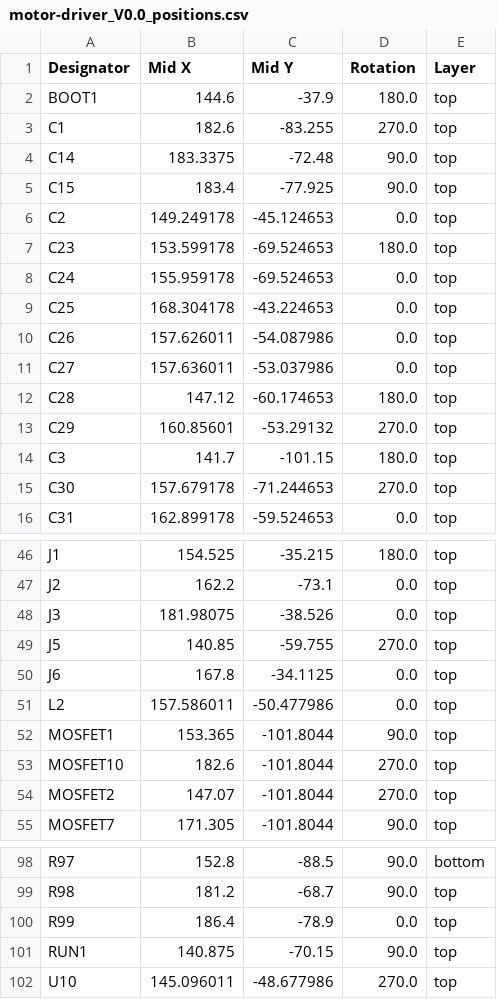
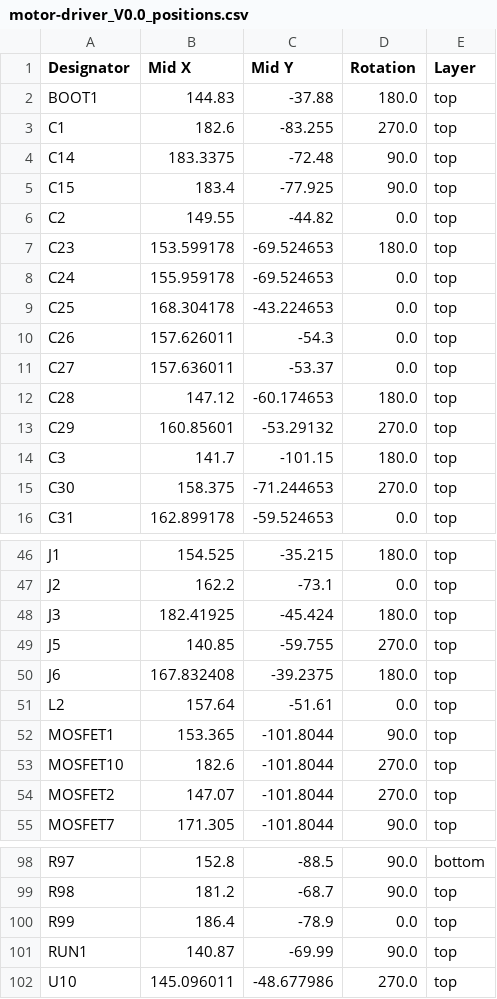
Before and after one commit to samuel-sjoden/drone-project, a CSV file: motor-driver/production/motor-driver_V0.0_positions.csv, drawn as a sheet; only a part is shown, gaps mark what is left out.

```diff
--- a/motor-driver/production/motor-driver_V0.0_positions.csv
+++ b/motor-driver/production/motor-driver_V0.0_positions.csv
@@ -1,3 +1,3 @@
 Designator,Mid X,Mid Y,Rotation,Layer
-BOOT1,144.6,-37.9,180.0,top
+BOOT1,144.83,-37.88,180.0,top
 C1,182.6,-83.255,270.0,top
@@ -5,3 +5,3 @@ C14,183.3375,-72.48,90.0,top
 C15,183.4,-77.925,90.0,top
-C2,149.249178,-45.124653,0.0,top
+C2,149.55,-44.82,0.0,top
 C23,153.599178,-69.524653,180.0,top
@@ -9,4 +9,4 @@ C24,155.959178,-69.524653,0.0,top
 C25,168.304178,-43.224653,0.0,top
-C26,157.626011,-54.087986,0.0,top
-C27,157.636011,-53.037986,0.0,top
+C26,157.626011,-54.3,0.0,top
+C27,157.636011,-53.37,0.0,top
 C28,147.12,-60.174653,180.0,top
@@ -14,3 +14,3 @@ C29,160.85601,-53.29132,270.0,top
 C3,141.7,-101.15,180.0,top
-C30,157.679178,-71.244653,270.0,top
+C30,158.375,-71.244653,270.0,top
 C31,162.899178,-59.524653,0.0,top
@@ -47,6 +47,6 @@ J1,154.525,-35.215,180.0,top
 J2,162.2,-73.1,0.0,top
-J3,181.98075,-38.526,0.0,top
+J3,182.41925,-45.424,180.0,top
 J5,140.85,-59.755,270.0,top
-J6,167.8,-34.1125,0.0,top
-L2,157.586011,-50.477986,0.0,top
+J6,167.832408,-39.2375,180.0,top
+L2,157.64,-51.61,0.0,top
 MOSFET1,153.365,-101.8044,90.0,top
@@ -100,3 +100,3 @@ R98,181.2,-68.7,90.0,top
 R99,186.4,-78.9,0.0,top
-RUN1,140.875,-70.15,90.0,top
+RUN1,140.87,-69.99,90.0,top
 U10,145.096011,-48.677986,270.0,top
```
Also changed, not shown: motor-driver/production/motor-driver_V0.0_bom.csv, 6 other files.
